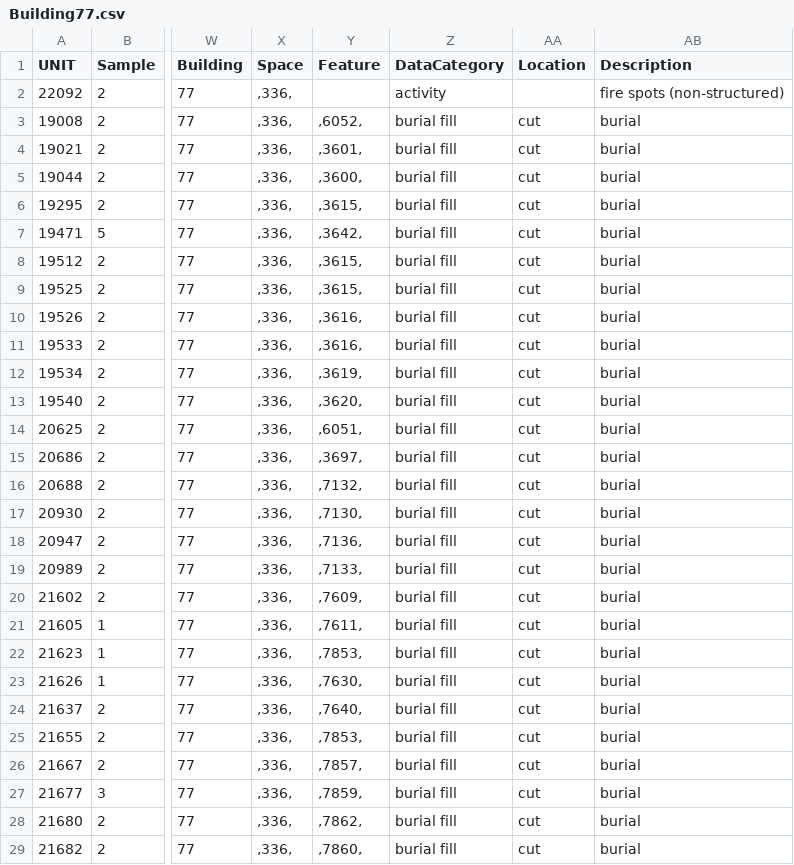
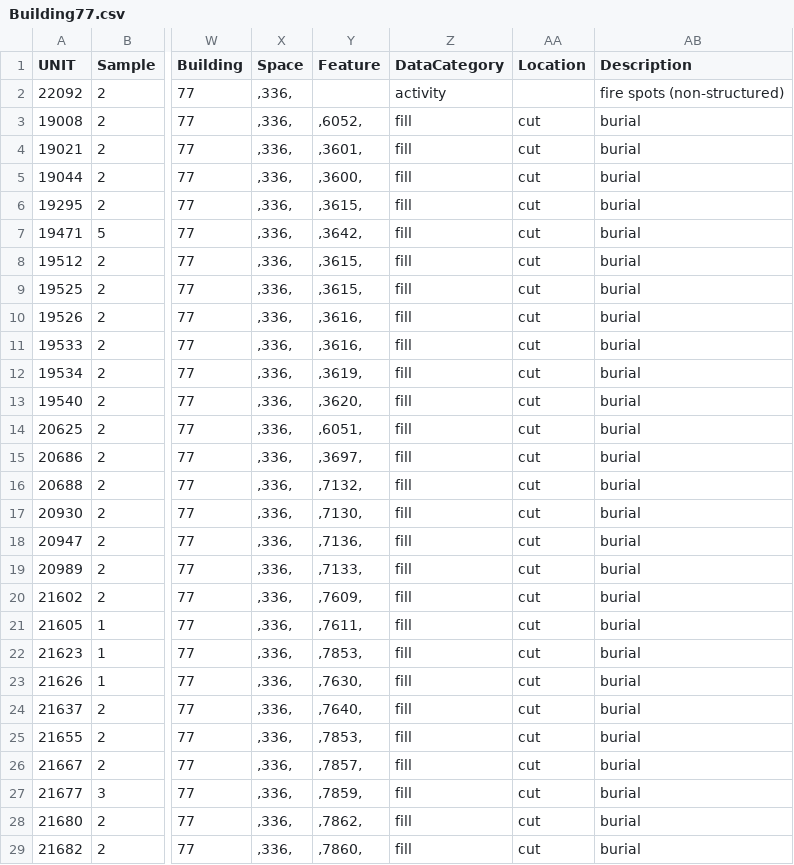
Before and after one commit to MilVas/Building77, a CSV file: Building77.csv, drawn as a sheet; only a part is shown, gaps mark what is left out; the diff covers the shown part only; the diff names each change by its address in the sheet, - before the commit and + after, or states it on an @@ line.

```diff
--- a/Building77.csv
+++ b/Building77.csv
-Z3:Z29 (DataCategory): burial fill
+Z3:Z29 (DataCategory): fill
```
Also changed, not shown: 6 edited cells elsewhere in this file, 1 other file.
